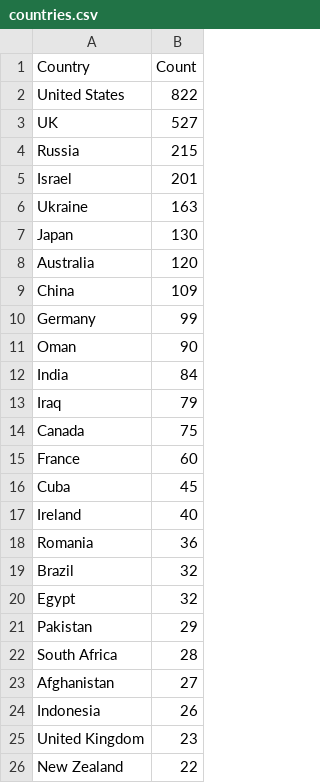
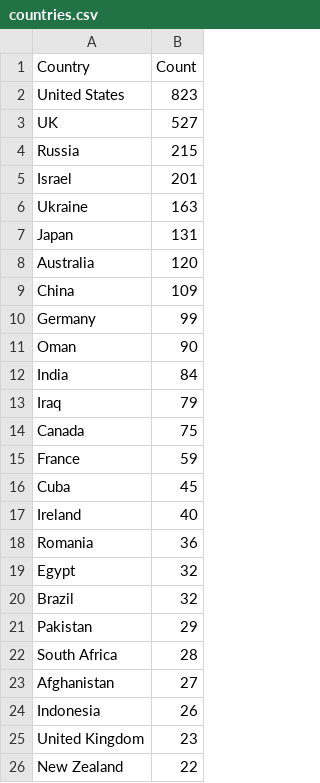
Before and after one commit to yusufaliozkan/zotero-intelligence-bibliography, a CSV file: countries.csv, drawn as a sheet; only a part is shown; the diff covers the shown part only.

Commit message:
Update Zotero data

```diff
--- a/countries.csv
+++ b/countries.csv
@@ -1,3 +1,3 @@
 Country,Count
-United States,822
+United States,823
 UK,527
@@ -6,3 +6,3 @@ Israel,201
 Ukraine,163
-Japan,130
+Japan,131
 Australia,120
@@ -14,3 +14,3 @@ Iraq,79
 Canada,75
-France,60
+France,59
 Cuba,45
@@ -18,4 +18,4 @@ Ireland,40
 Romania,36
+Egypt,32
 Brazil,32
-Egypt,32
 Pakistan,29
```
Also changed, not shown: 2 added rows, 2 removed rows, 44 moved rows and 2 edited cells elsewhere in this file, gpe.csv, org.csv, 2 other files.
